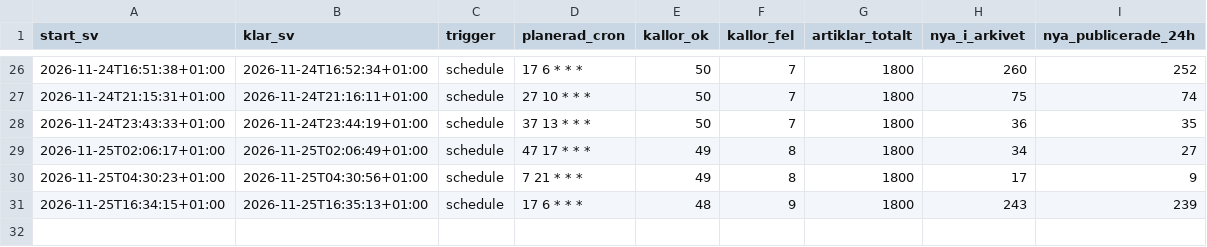
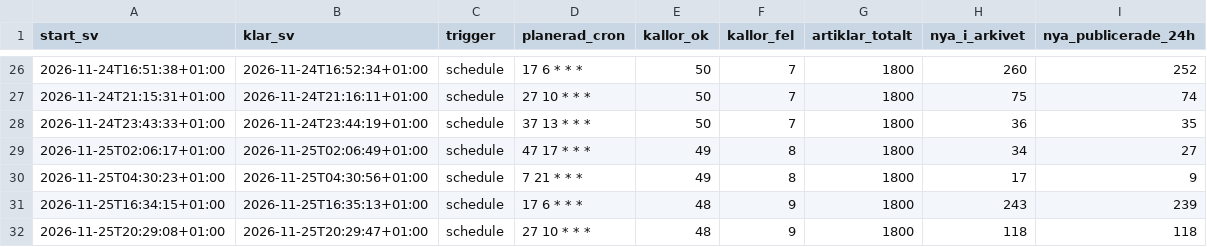
Before and after one commit to Forskningsradarn/forskningsradarn.github.io, a CSV file: data/korningshistorik.csv, drawn as a sheet; only a part is shown, gaps mark what is left out; the diff names each change by its address in the sheet, - before the commit and + after, or states it on an @@ line.

```diff
--- a/data/korningshistorik.csv
+++ b/data/korningshistorik.csv
+row 32: 2026-11-25T20:29:08+01:00 | 2026-11-25T20:29:47+01:00 | schedule | 27 10 * * * | 48 | 9 | 1800 | 118 | 118
```
Also changed, not shown: 1 other file.
